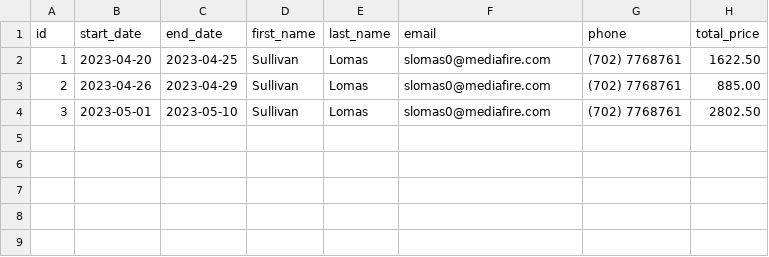
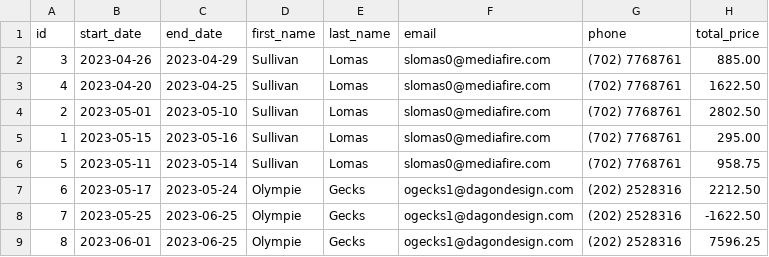
Before and after one commit to temuudei/TShiilegdamba-Java, a CSV file: mastery-assessment/dont-wreck-my-housse/data/reservations/a0d911e7-4fde-4e4a-bdb7-f047f15615e8.csv, drawn as a sheet.

```diff
--- a/mastery-assessment/dont-wreck-my-housse/data/reservations/a0d911e7-4fde-4e4a-bdb7-f047f15615e8.csv
+++ b/mastery-assessment/dont-wreck-my-housse/data/reservations/a0d911e7-4fde-4e4a-bdb7-f047f15615e8.csv
@@ -1,4 +1,9 @@
 id,start_date,end_date,first_name,last_name,email,phone,total_price
-1,2023-04-20,2023-04-25,Sullivan,Lomas,slomas0@mediafire.com,(702) 7768761,1622.50
-2,2023-04-26,2023-04-29,Sullivan,Lomas,slomas0@mediafire.com,(702) 7768761,885.00
-3,2023-05-01,2023-05-10,Sullivan,Lomas,slomas0@mediafire.com,(702) 7768761,2802.50
+3,2023-04-26,2023-04-29,Sullivan,Lomas,slomas0@mediafire.com,(702) 7768761,885.00
+4,2023-04-20,2023-04-25,Sullivan,Lomas,slomas0@mediafire.com,(702) 7768761,1622.50
+2,2023-05-01,2023-05-10,Sullivan,Lomas,slomas0@mediafire.com,(702) 7768761,2802.50
+1,2023-05-15,2023-05-16,Sullivan,Lomas,slomas0@mediafire.com,(702) 7768761,295.00
+5,2023-05-11,2023-05-14,Sullivan,Lomas,slomas0@mediafire.com,(702) 7768761,958.75
+6,2023-05-17,2023-05-24,Olympie,Gecks,ogecks1@dagondesign.com,(202) 2528316,2212.50
+7,2023-05-25,2023-06-25,Olympie,Gecks,ogecks1@dagondesign.com,(202) 2528316,-1622.50
+8,2023-06-01,2023-06-25,Olympie,Gecks,ogecks1@dagondesign.com,(202) 2528316,7596.25
```
Also changed, not shown: 7 other files.
